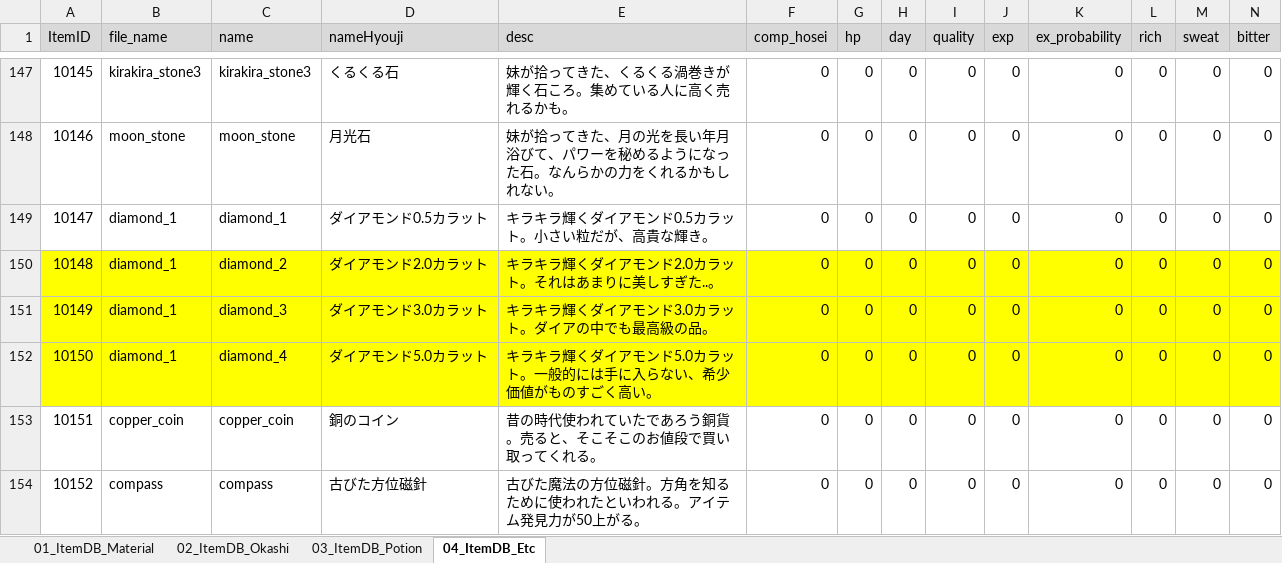
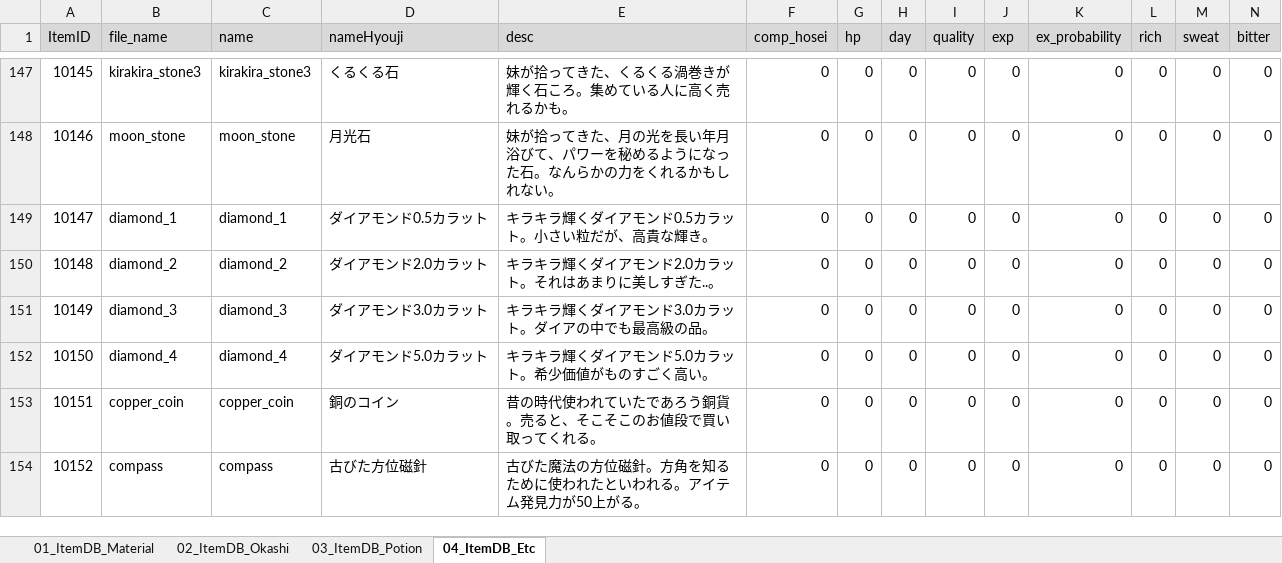
Before and after one commit to matoarita/Okashi_Atlier2, an Excel workbook: Assets/Resources/Excel/Entity_ItemDataBase.xlsx, sheet 04_ItemDB_Etc, drawn as a sheet; only a part is shown, gaps mark what is left out; values as stored, in another font and other column widths than the file's, no borders; the diff covers the shown part only; the diff names each change by its address in the sheet, - before the commit and + after, or states it on an @@ line.

```diff
--- a/Assets/Resources/Excel/Entity_ItemDataBase.xlsx (sheet 04_ItemDB_Etc)
+++ b/Assets/Resources/Excel/Entity_ItemDataBase.xlsx (sheet 04_ItemDB_Etc)
-A150:N152 fill: #FFFF00
+A150:N152 fill: none
-B150 (file_name): diamond_1
+B150 (file_name): diamond_2
-B151 (file_name): diamond_1
+B151 (file_name): diamond_3
-B152 (file_name): diamond_1
+B152 (file_name): diamond_4
-E152 (desc): キラキラ輝くダイアモンド5.0カラット。一般的には手に入らない、希少価値がものすごく高い。
+E152 (desc): キラキラ輝くダイアモンド5.0カラット。希少価値がものすごく高い。
```
Also changed, not shown: cell formats elsewhere in this sheet, sheet 02_ItemDB_Okashi, sheet 03_ItemDB_Potion, Assets/Resources/Excel/Entity_ContestStartListDataBase.xlsx, Assets/Resources/Excel/Entity_compoItemDataBase.xlsx, 38 other files.
